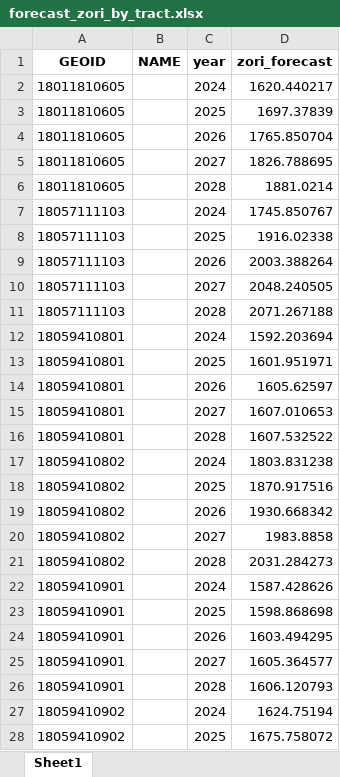
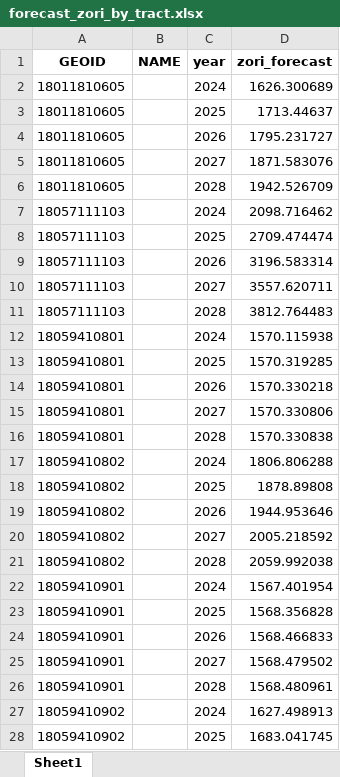
Before and after one commit to Tflaim23/gentrification-risk-index, an Excel workbook: outputs/forecast_zori_by_tract.xlsx, sheet Sheet1, drawn as a sheet; only a part is shown; values as stored, in another font and other column widths than the file's, no borders; the diff covers the shown part only; the diff names each change by its address in the sheet, - before the commit and + after, or states it on an @@ line.

```diff
--- a/outputs/forecast_zori_by_tract.xlsx (sheet Sheet1)
+++ b/outputs/forecast_zori_by_tract.xlsx (sheet Sheet1)
-D2 (zori_forecast): 1620.440217
+D2 (zori_forecast): 1626.300689
-D3 (zori_forecast): 1697.37839
+D3 (zori_forecast): 1713.44637
-D4 (zori_forecast): 1765.850704
+D4 (zori_forecast): 1795.231727
-D5 (zori_forecast): 1826.788695
+D5 (zori_forecast): 1871.583076
-D6 (zori_forecast): 1881.0214
+D6 (zori_forecast): 1942.526709
-D7 (zori_forecast): 1745.850767
+D7 (zori_forecast): 2098.716462
-D8 (zori_forecast): 1916.02338
+D8 (zori_forecast): 2709.474474
-D9 (zori_forecast): 2003.388264
+D9 (zori_forecast): 3196.583314
-D10 (zori_forecast): 2048.240505
+D10 (zori_forecast): 3557.620711
-D11 (zori_forecast): 2071.267188
+D11 (zori_forecast): 3812.764483
-D12 (zori_forecast): 1592.203694
+D12 (zori_forecast): 1570.115938
-D13 (zori_forecast): 1601.951971
+D13 (zori_forecast): 1570.319285
-D14 (zori_forecast): 1605.62597
+D14 (zori_forecast): 1570.330218
-D15 (zori_forecast): 1607.010653
+D15 (zori_forecast): 1570.330806
-D16 (zori_forecast): 1607.532522
+D16 (zori_forecast): 1570.330838
-D17 (zori_forecast): 1803.831238
+D17 (zori_forecast): 1806.806288
-D18 (zori_forecast): 1870.917516
+D18 (zori_forecast): 1878.89808
-D19 (zori_forecast): 1930.668342
+D19 (zori_forecast): 1944.953646
-D20 (zori_forecast): 1983.8858
+D20 (zori_forecast): 2005.218592
-D21 (zori_forecast): 2031.284273
+D21 (zori_forecast): 2059.992038
-D22 (zori_forecast): 1587.428626
+D22 (zori_forecast): 1567.401954
-D23 (zori_forecast): 1598.868698
+D23 (zori_forecast): 1568.356828
-D24 (zori_forecast): 1603.494295
+D24 (zori_forecast): 1568.466833
-D25 (zori_forecast): 1605.364577
+D25 (zori_forecast): 1568.479502
-D26 (zori_forecast): 1606.120793
+D26 (zori_forecast): 1568.480961
-D27 (zori_forecast): 1624.75194
+D27 (zori_forecast): 1627.498913
-D28 (zori_forecast): 1675.758072
+D28 (zori_forecast): 1683.041745
```
Also changed, not shown: 1108 edited cells elsewhere in this sheet, gentrification_risk_index.xlsx, outputs/forecast_income_by_tract.xlsx, 17 other files.
